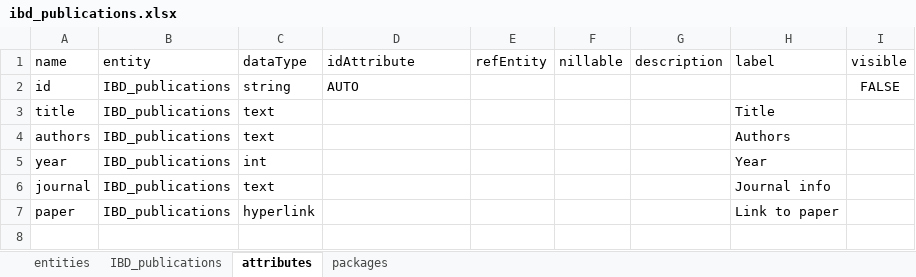
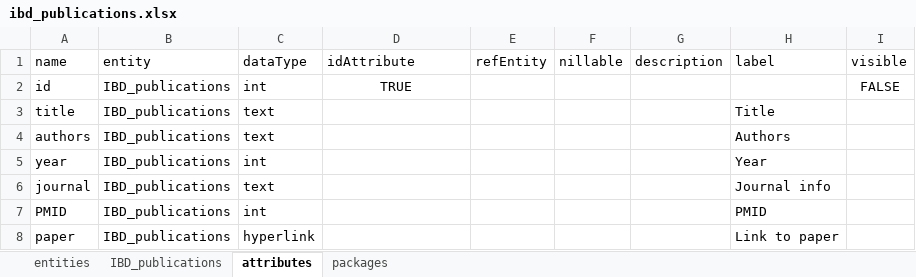
Before and after one commit to molgenis/molgenis-projects, an Excel workbook: IBD/emx/ibd_publications.xlsx, sheet attributes, drawn as a sheet; values as stored, in another font and other column widths than the file's, no borders; the diff names each change by its address in the sheet, - before the commit and + after, or states it on an @@ line.

```diff
--- a/IBD/emx/ibd_publications.xlsx (sheet attributes)
+++ b/IBD/emx/ibd_publications.xlsx (sheet attributes)
-C2 (dataType): string
+C2 (dataType): int
-D2 (idAttribute): AUTO
+D2 (idAttribute): TRUE
-D2 alignment: left
+D2 alignment: center
+row 7: PMID | IBD_publications | int |  |  |  |  | PMID
```
Also changed, not shown: sheet IBD_publications, 4 other files.
